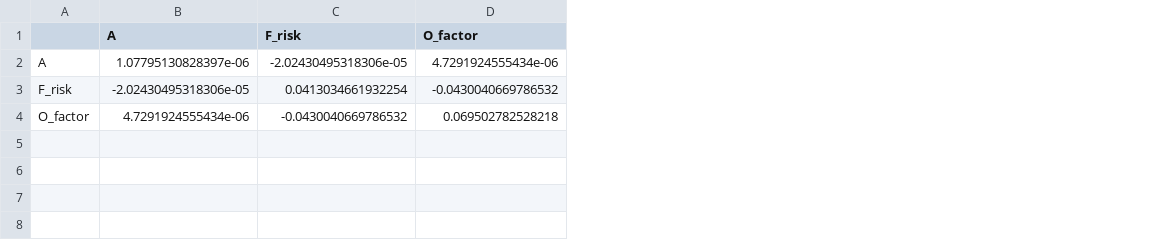
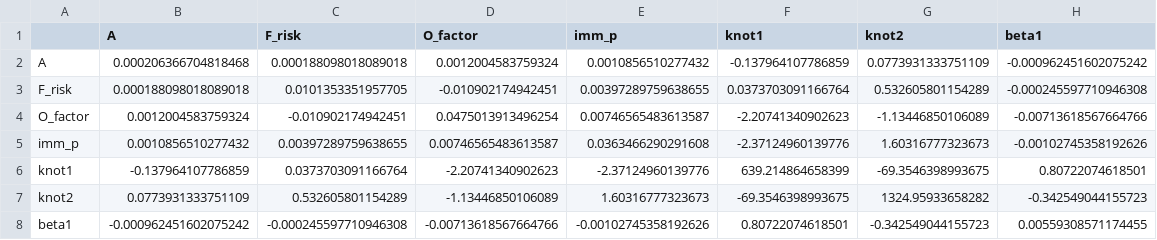
Before and after one commit to juanvesga/CCHF, a CSV file: output/AFG/cov_mat_chain1.csv, drawn as a sheet; the diff names each change by its address in the sheet, - before the commit and + after, or states it on an @@ line.

Commit message:
introduce event with spline function and calibrate to AFG data

```diff
--- a/output/AFG/cov_mat_chain1.csv
+++ b/output/AFG/cov_mat_chain1.csv
+column E (imm_p), rows 2-4: 0.0010856510277432 | 0.00397289759638655 | 0.00746565483613587
+column F (knot1), rows 2-4: -0.137964107786859 | 0.0373703091166764 | -2.20741340902623
+column G (knot2), rows 2-4: 0.0773931333751109 | 0.532605801154289 | -1.13446850106089
+column H (beta1), rows 2-4: -0.000962451602075242 | -0.000245597710946308 | -0.00713618567664766
-B2 (A): 1.07795130828397e-06
+B2 (A): 0.000206366704818468
-C2 (F_risk): -2.02430495318306e-05
+C2 (F_risk): 0.000188098018089018
-D2 (O_factor): 4.7291924555434e-06
+D2 (O_factor): 0.0012004583759324
-B3 (A): -2.02430495318306e-05
+B3 (A): 0.000188098018089018
-C3 (F_risk): 0.0413034661932254
+C3 (F_risk): 0.0101353351957705
-D3 (O_factor): -0.0430040669786532
+D3 (O_factor): -0.010902174942451
-B4 (A): 4.7291924555434e-06
+B4 (A): 0.0012004583759324
-C4 (F_risk): -0.0430040669786532
+C4 (F_risk): -0.010902174942451
-D4 (O_factor): 0.069502782528218
+D4 (O_factor): 0.0475013913496254
+row 5: imm_p | 0.0010856510277432 | 0.00397289759638655 | 0.00746565483613587 | 0.0363466290291608 | -2.37124960139776 | 1.60316777323673 | -0.00102745358192626
+row 6: knot1 | -0.137964107786859 | 0.0373703091166764 | -2.20741340902623 | -2.37124960139776 | 639.214864658399 | -69.3546398993675 | 0.80722074618501
+row 7: knot2 | 0.0773931333751109 | 0.532605801154289 | -1.13446850106089 | 1.60316777323673 | -69.3546398993675 | 1324.95933658282 | -0.342549044155723
+row 8: beta1 | -0.000962451602075242 | -0.000245597710946308 | -0.00713618567664766 | -0.00102745358192626 | 0.80722074618501 | -0.342549044155723 | 0.00559308571174455
```
Also changed, not shown: 15 other files.
